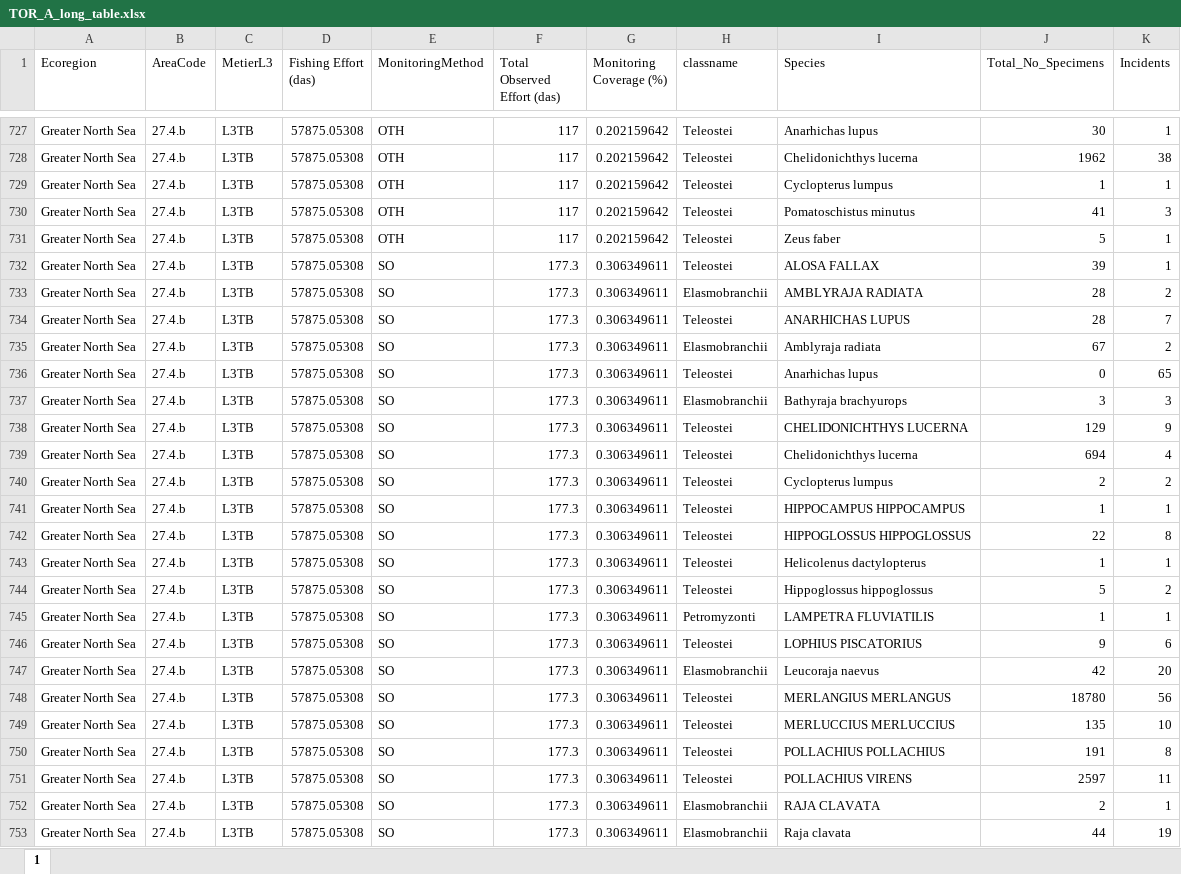
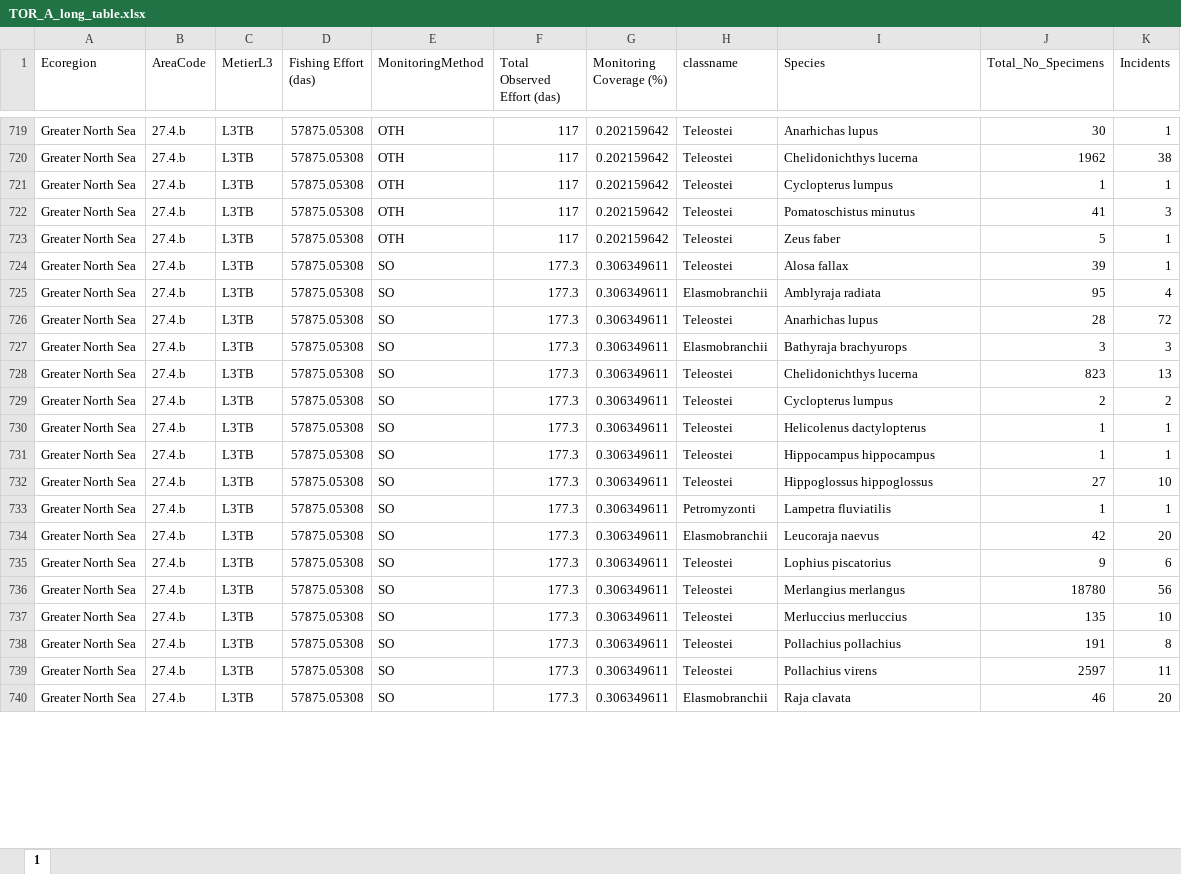
Before and after one commit to ices-eg/wg_WGBYC, an Excel workbook: 2023/WGBYC2TAF/output/TOR_A_long_table.xlsx, sheet 1, drawn as a sheet; only a part is shown, gaps mark what is left out; values as stored, in another font and other column widths than the file's, no borders; removed rows and columns are numbered as before the commit, all else as after; the diff covers the shown part only; the diff names each change by its address in the sheet, - before the commit and + after, or states it on an @@ line.

Commit message:
shorter wonderful table

```diff
--- a/2023/WGBYC2TAF/output/TOR_A_long_table.xlsx (sheet 1)
+++ b/2023/WGBYC2TAF/output/TOR_A_long_table.xlsx (sheet 1)
-I724 (Species): ALOSA FALLAX
+I724 (Species): Alosa fallax
-row 733: Greater North Sea | 27.4.b | L3TB | 57875.05308 | SO | 177.3 | 0.306349611 | Elasmobranchii | AMBLYRAJA RADIATA | 28 | 2
-row 734: Greater North Sea | 27.4.b | L3TB | 57875.05308 | SO | 177.3 | 0.306349611 | Teleostei | ANARHICHAS LUPUS | 28 | 7
-J725 (Total_No_Specimens): 67
+J725 (Total_No_Specimens): 95
-K725 (Incidents): 2
+K725 (Incidents): 4
-J726 (Total_No_Specimens): 0
+J726 (Total_No_Specimens): 28
-K726 (Incidents): 65
+K726 (Incidents): 72
-row 738: Greater North Sea | 27.4.b | L3TB | 57875.05308 | SO | 177.3 | 0.306349611 | Teleostei | CHELIDONICHTHYS LUCERNA | 129 | 9
-J728 (Total_No_Specimens): 694
+J728 (Total_No_Specimens): 823
-K728 (Incidents): 4
+K728 (Incidents): 13
-row 741: Greater North Sea | 27.4.b | L3TB | 57875.05308 | SO | 177.3 | 0.306349611 | Teleostei | HIPPOCAMPUS HIPPOCAMPUS | 1 | 1
-row 742: Greater North Sea | 27.4.b | L3TB | 57875.05308 | SO | 177.3 | 0.306349611 | Teleostei | HIPPOGLOSSUS HIPPOGLOSSUS | 22 | 8
-I731 (Species): Hippoglossus hippoglossus
+I731 (Species): Hippocampus hippocampus
-J731 (Total_No_Specimens): 5
+J731 (Total_No_Specimens): 1
-K731 (Incidents): 2
+K731 (Incidents): 1
-H732 (classname): Petromyzonti
+H732 (classname): Teleostei
-I732 (Species): LAMPETRA FLUVIATILIS
+I732 (Species): Hippoglossus hippoglossus
-J732 (Total_No_Specimens): 1
+J732 (Total_No_Specimens): 27
-K732 (Incidents): 1
+K732 (Incidents): 10
-H733 (classname): Teleostei
+H733 (classname): Petromyzonti
-I733 (Species): LOPHIUS PISCATORIUS
+I733 (Species): Lampetra fluviatilis
-J733 (Total_No_Specimens): 9
+J733 (Total_No_Specimens): 1
-K733 (Incidents): 6
+K733 (Incidents): 1
+row 735: Greater North Sea | 27.4.b | L3TB | 57875.05308 | SO | 177.3 | 0.306349611 | Teleostei | Lophius piscatorius | 9 | 6
-I736 (Species): MERLANGIUS MERLANGUS
+I736 (Species): Merlangius merlangus
-I737 (Species): MERLUCCIUS MERLUCCIUS
+I737 (Species): Merluccius merluccius
-I738 (Species): POLLACHIUS POLLACHIUS
+I738 (Species): Pollachius pollachius
-I739 (Species): POLLACHIUS VIRENS
+I739 (Species): Pollachius virens
-row 752: Greater North Sea | 27.4.b | L3TB | 57875.05308 | SO | 177.3 | 0.306349611 | Elasmobranchii | RAJA CLAVATA | 2 | 1
-J740 (Total_No_Specimens): 44
+J740 (Total_No_Specimens): 46
-K740 (Incidents): 19
+K740 (Incidents): 20
```
Also changed, not shown: 1 added row, 15 removed rows and 106 edited cells elsewhere in this sheet, 2023/WGBYC2TAF/output/TOR_A_short_table.xlsx, 7 other files.
